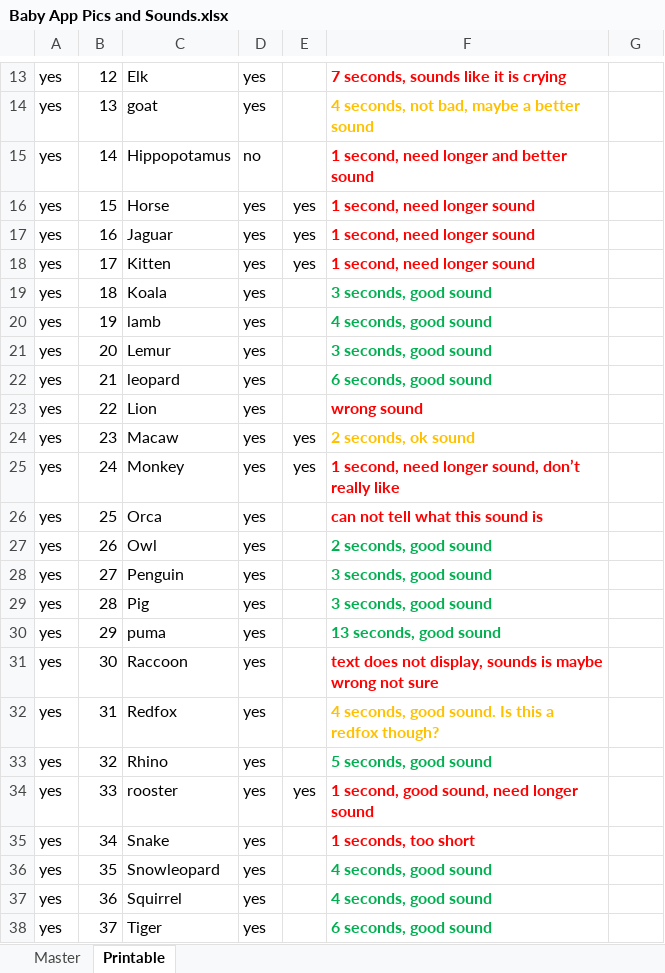
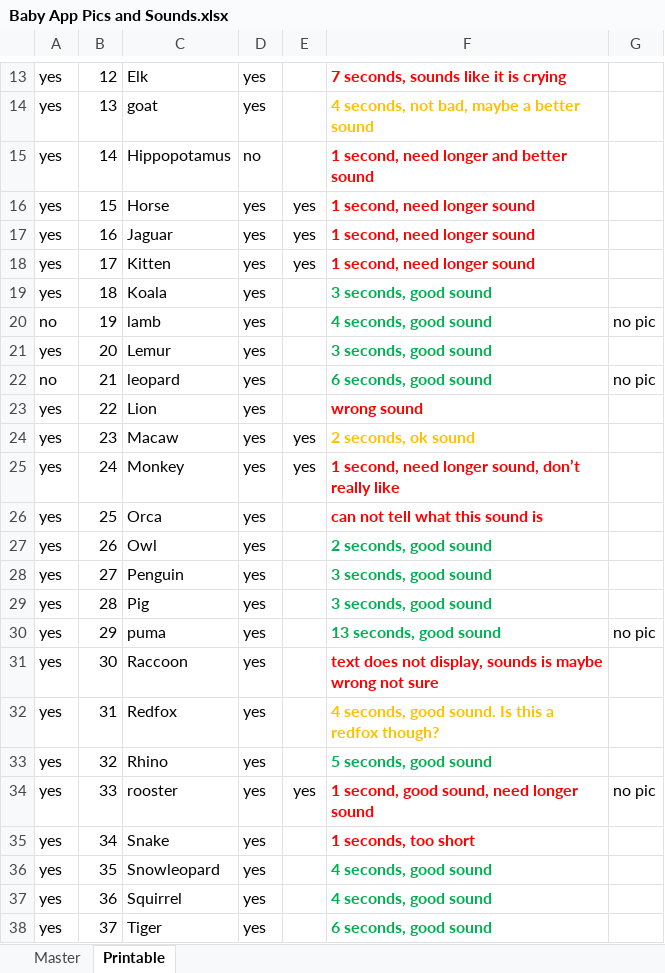
Before and after one commit to Smark11/BabyApp, an Excel workbook: Baby App Pics and Sounds.xlsx, sheet Printable, drawn as a sheet; only a part is shown, gaps mark what is left out; values as stored, in another font and other column widths than the file's, no borders; the diff names each change by its address in the sheet, - before the commit and + after, or states it on an @@ line.

```diff
--- a/Baby App Pics and Sounds.xlsx (sheet Printable)
+++ b/Baby App Pics and Sounds.xlsx (sheet Printable)
-A20: yes
+A20: no
-G20: (empty)
+G20: no pic
-A22: yes
+A22: no
-G22: (empty)
+G22: no pic
-G30: (empty)
+G30: no pic
-G34: (empty)
+G34: no pic
```
Also changed, not shown: 1 other file.
